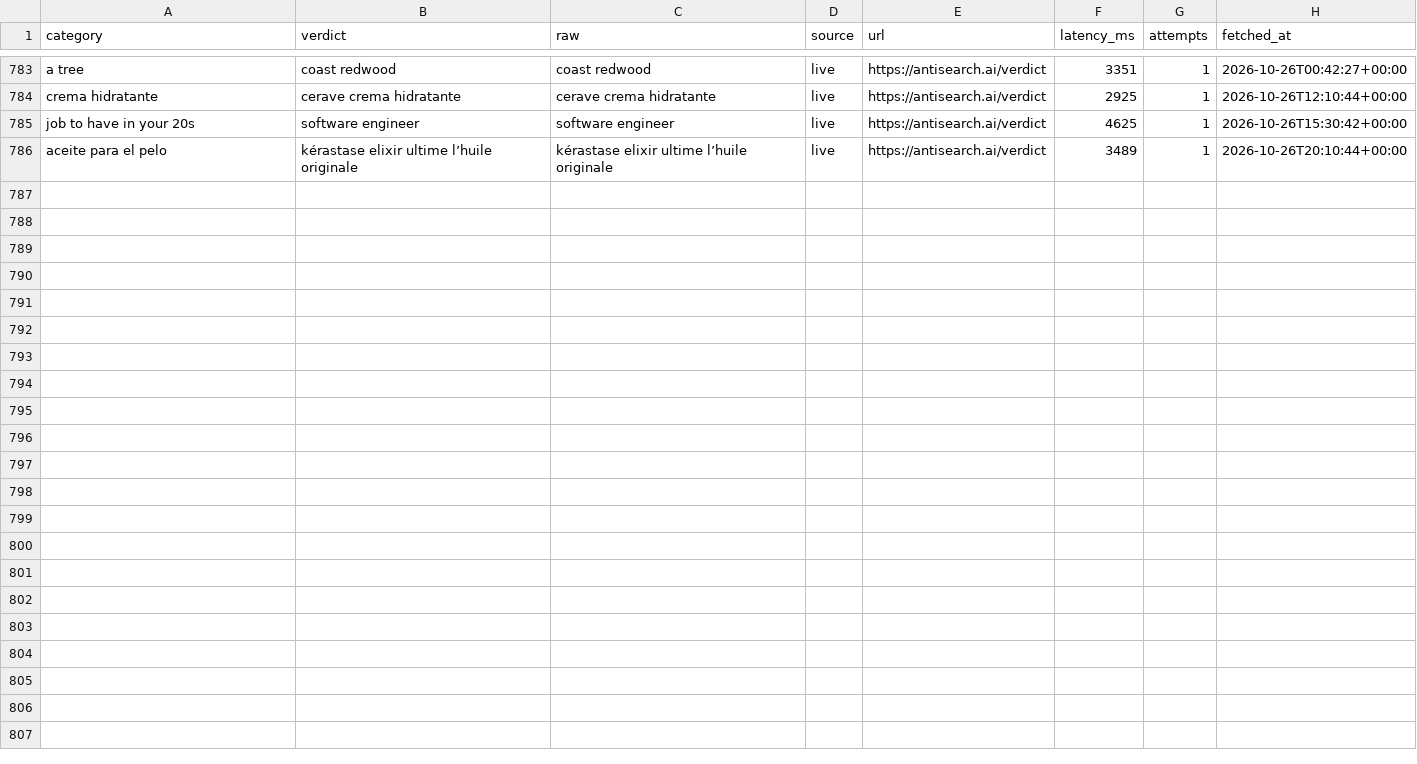
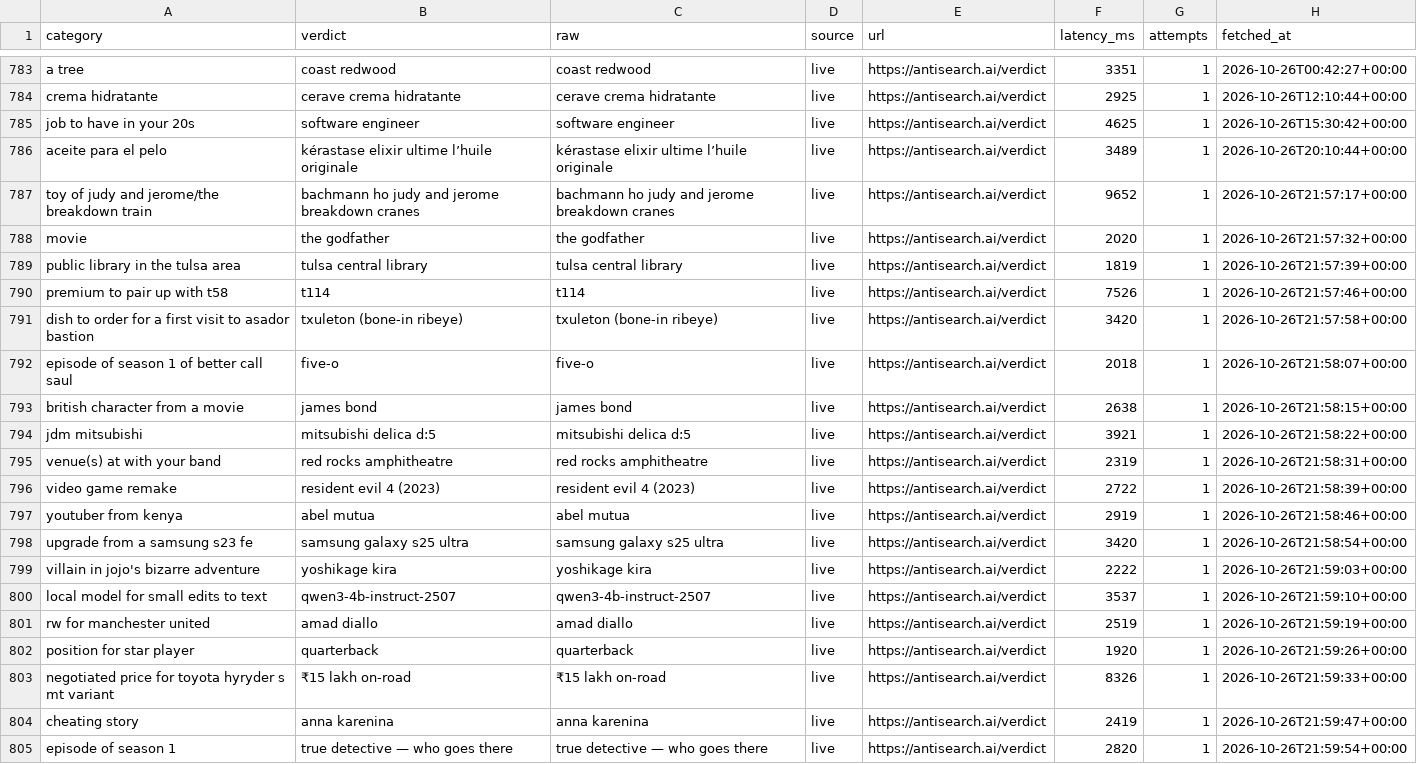
Before and after one commit to everfields/antisearch-automation, a CSV file: verdicts.csv, drawn as a sheet; only a part is shown, gaps mark what is left out; the diff names each change by its address in the sheet, - before the commit and + after, or states it on an @@ line.

```diff
--- a/verdicts.csv
+++ b/verdicts.csv
+row 787: toy of judy and jerome/the breakdown train | bachmann ho judy and jerome breakdown cranes | bachmann ho judy and jerome breakdown cranes | live | https://antisearch.ai/verdict | 9652 | 1 | 2026-10-26T21:57:17+00:00
+row 788: movie | the godfather | the godfather | live | https://antisearch.ai/verdict | 2020 | 1 | 2026-10-26T21:57:32+00:00
+row 789: public library in the tulsa area | tulsa central library | tulsa central library | live | https://antisearch.ai/verdict | 1819 | 1 | 2026-10-26T21:57:39+00:00
+row 790: premium to pair up with t58 | t114 | t114 | live | https://antisearch.ai/verdict | 7526 | 1 | 2026-10-26T21:57:46+00:00
+row 791: dish to order for a first visit to asador bastion | txuleton (bone-in ribeye) | txuleton (bone-in ribeye) | live | https://antisearch.ai/verdict | 3420 | 1 | 2026-10-26T21:57:58+00:00
+row 792: episode of season 1 of better call saul | five-o | five-o | live | https://antisearch.ai/verdict | 2018 | 1 | 2026-10-26T21:58:07+00:00
+row 793: british character from a movie | james bond | james bond | live | https://antisearch.ai/verdict | 2638 | 1 | 2026-10-26T21:58:15+00:00
+row 794: jdm mitsubishi | mitsubishi delica d:5 | mitsubishi delica d:5 | live | https://antisearch.ai/verdict | 3921 | 1 | 2026-10-26T21:58:22+00:00
+row 795: venue(s) at with your band | red rocks amphitheatre | red rocks amphitheatre | live | https://antisearch.ai/verdict | 2319 | 1 | 2026-10-26T21:58:31+00:00
+row 796: video game remake | resident evil 4 (2023) | resident evil 4 (2023) | live | https://antisearch.ai/verdict | 2722 | 1 | 2026-10-26T21:58:39+00:00
+row 797: youtuber from kenya | abel mutua | abel mutua | live | https://antisearch.ai/verdict | 2919 | 1 | 2026-10-26T21:58:46+00:00
+row 798: upgrade from a samsung s23 fe | samsung galaxy s25 ultra | samsung galaxy s25 ultra | live | https://antisearch.ai/verdict | 3420 | 1 | 2026-10-26T21:58:54+00:00
+row 799: villain in jojo's bizarre adventure | yoshikage kira | yoshikage kira | live | https://antisearch.ai/verdict | 2222 | 1 | 2026-10-26T21:59:03+00:00
+row 800: local model for small edits to text | qwen3-4b-instruct-2507 | qwen3-4b-instruct-2507 | live | https://antisearch.ai/verdict | 3537 | 1 | 2026-10-26T21:59:10+00:00
+row 801: rw for manchester united | amad diallo | amad diallo | live | https://antisearch.ai/verdict | 2519 | 1 | 2026-10-26T21:59:19+00:00
+row 802: position for star player | quarterback | quarterback | live | https://antisearch.ai/verdict | 1920 | 1 | 2026-10-26T21:59:26+00:00
+row 803: negotiated price for toyota hyryder s mt variant | ₹15 lakh on-road | ₹15 lakh on-road | live | https://antisearch.ai/verdict | 8326 | 1 | 2026-10-26T21:59:33+00:00
+row 804: cheating story | anna karenina | anna karenina | live | https://antisearch.ai/verdict | 2419 | 1 | 2026-10-26T21:59:47+00:00
+row 805: episode of season 1 | true detective — who goes there | true detective — who goes there | live | https://antisearch.ai/verdict | 2820 | 1 | 2026-10-26T21:59:54+00:00
```
Also changed, not shown: settle/internal-calls.csv, 1 other file.
